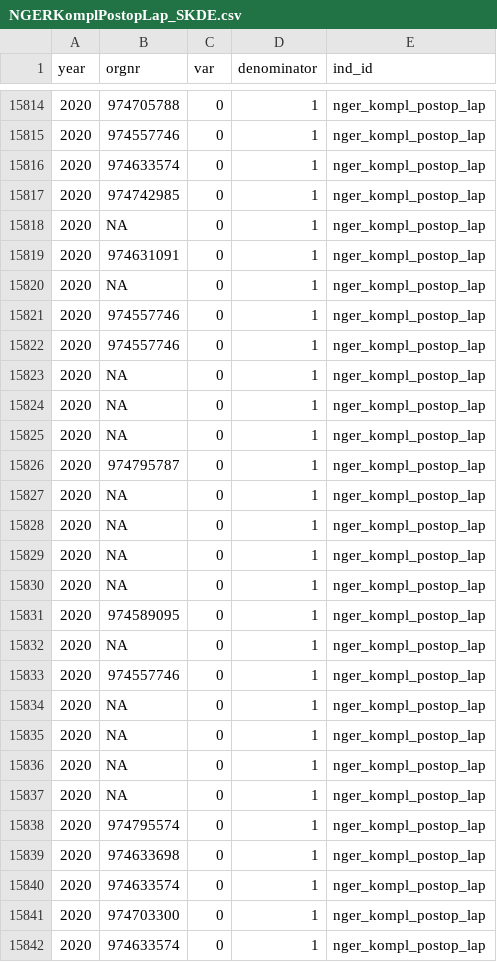
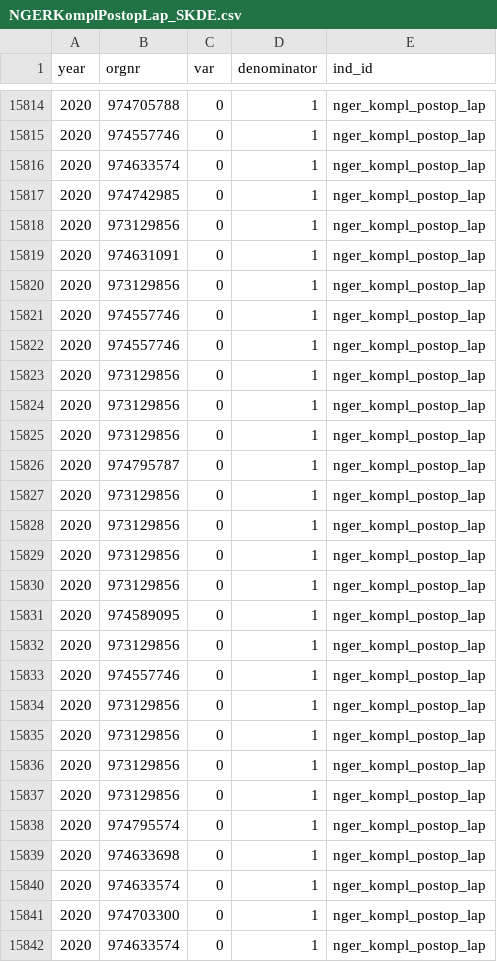
Before and after one commit to Rapporteket/nger, a CSV file: aarsrapp/NGERKomplPostopLap_SKDE.csv, drawn as a sheet; only a part is shown, gaps mark what is left out.

Commit message:
Oppdaterte data til sykehusviser

```diff
--- a/aarsrapp/NGERKomplPostopLap_SKDE.csv
+++ b/aarsrapp/NGERKomplPostopLap_SKDE.csv
@@ -15817,22 +15817,22 @@
 2020;"974742985";0;1;"nger_kompl_postop_lap"
-2020;NA;0;1;"nger_kompl_postop_lap"
+2020;"973129856";0;1;"nger_kompl_postop_lap"
 2020;"974631091";0;1;"nger_kompl_postop_lap"
-2020;NA;0;1;"nger_kompl_postop_lap"
+2020;"973129856";0;1;"nger_kompl_postop_lap"
 2020;"974557746";0;1;"nger_kompl_postop_lap"
 2020;"974557746";0;1;"nger_kompl_postop_lap"
-2020;NA;0;1;"nger_kompl_postop_lap"
-2020;NA;0;1;"nger_kompl_postop_lap"
-2020;NA;0;1;"nger_kompl_postop_lap"
+2020;"973129856";0;1;"nger_kompl_postop_lap"
+2020;"973129856";0;1;"nger_kompl_postop_lap"
+2020;"973129856";0;1;"nger_kompl_postop_lap"
 2020;"974795787";0;1;"nger_kompl_postop_lap"
-2020;NA;0;1;"nger_kompl_postop_lap"
-2020;NA;0;1;"nger_kompl_postop_lap"
-2020;NA;0;1;"nger_kompl_postop_lap"
-2020;NA;0;1;"nger_kompl_postop_lap"
+2020;"973129856";0;1;"nger_kompl_postop_lap"
+2020;"973129856";0;1;"nger_kompl_postop_lap"
+2020;"973129856";0;1;"nger_kompl_postop_lap"
+2020;"973129856";0;1;"nger_kompl_postop_lap"
 2020;"974589095";0;1;"nger_kompl_postop_lap"
-2020;NA;0;1;"nger_kompl_postop_lap"
+2020;"973129856";0;1;"nger_kompl_postop_lap"
 2020;"974557746";0;1;"nger_kompl_postop_lap"
-2020;NA;0;1;"nger_kompl_postop_lap"
-2020;NA;0;1;"nger_kompl_postop_lap"
-2020;NA;0;1;"nger_kompl_postop_lap"
-2020;NA;0;1;"nger_kompl_postop_lap"
+2020;"973129856";0;1;"nger_kompl_postop_lap"
+2020;"973129856";0;1;"nger_kompl_postop_lap"
+2020;"973129856";0;1;"nger_kompl_postop_lap"
+2020;"973129856";0;1;"nger_kompl_postop_lap"
 2020;"974795574";0;1;"nger_kompl_postop_lap"
```
Also changed, not shown: aarsrapp/NGERKomplIntraHys_SKDE.csv, aarsrapp/NGERKomplPostopHys_SKDE.csv, 15 other files.
